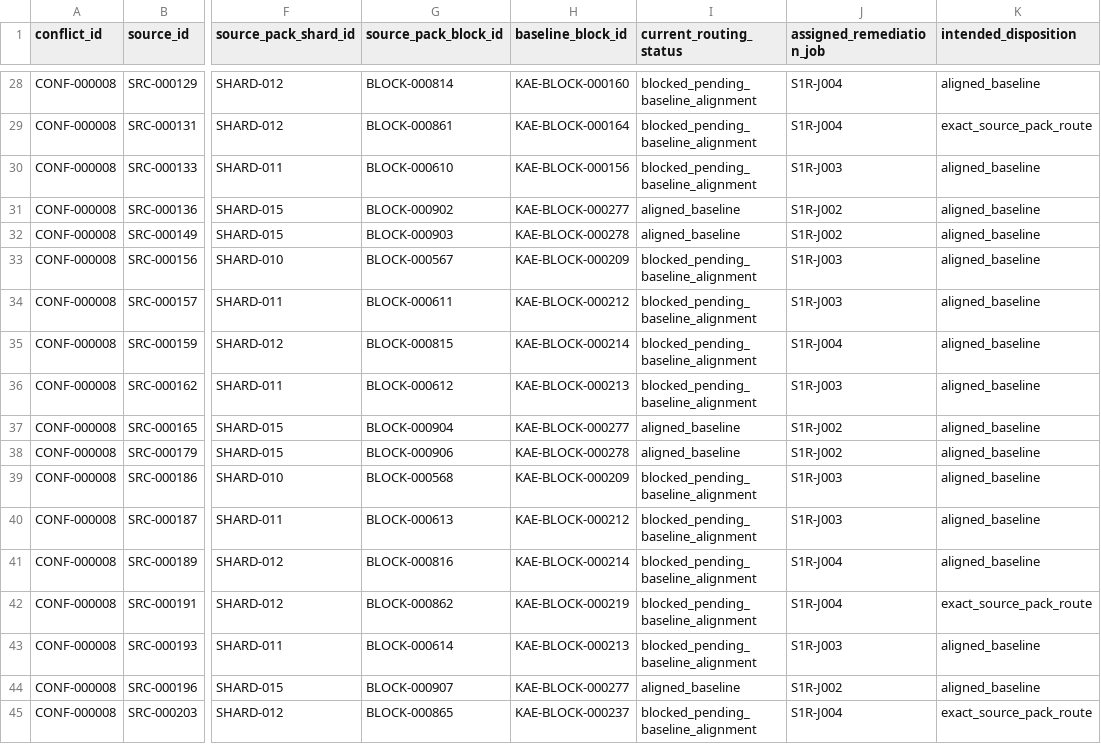
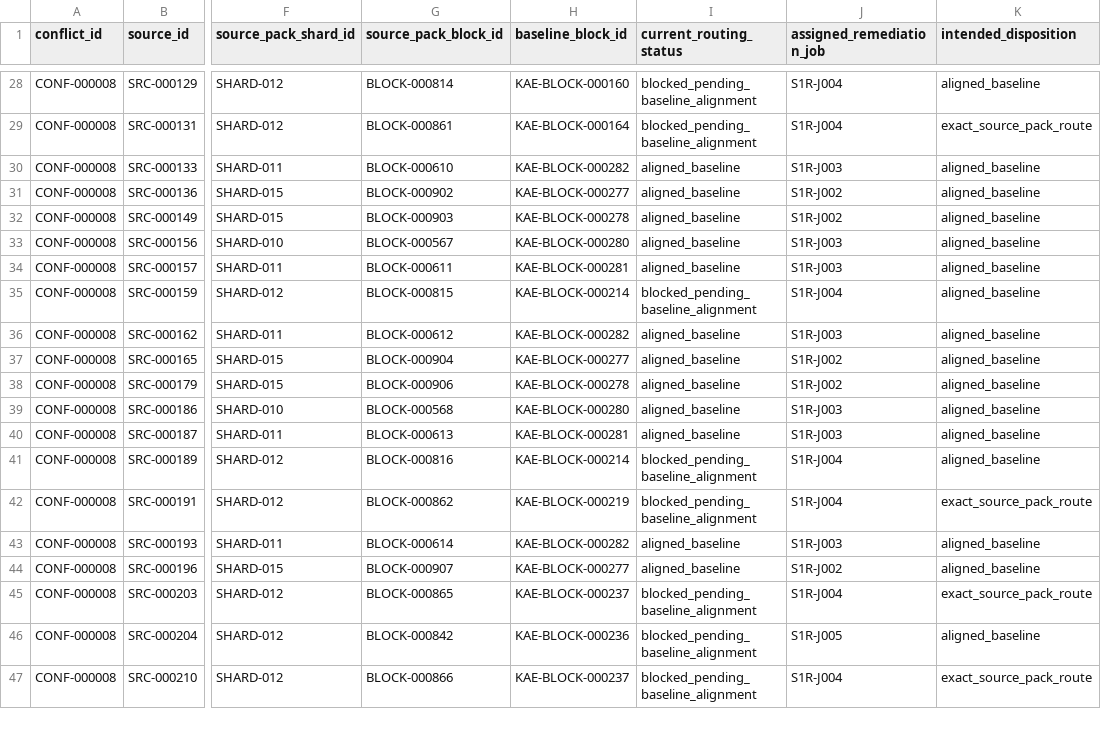
Before and after one commit to et16kr/AltibaseDocuments, a TSV file: GPTs/reports/stage_01_readiness_remediation_scope.tsv, drawn as a sheet; only a part is shown, gaps mark what is left out; the shorter side is filled out with more unchanged rows; the diff covers the shown part only; the diff names each change by its address in the sheet, - before the commit and + after, or states it on an @@ line.

```diff
--- a/GPTs/reports/stage_01_readiness_remediation_scope.tsv
+++ b/GPTs/reports/stage_01_readiness_remediation_scope.tsv
-H30 (baseline_block_id): KAE-BLOCK-000156
+H30 (baseline_block_id): KAE-BLOCK-000282
-I30 (current_routing_status): blocked_pending_baseline_alignment
+I30 (current_routing_status): aligned_baseline
-H33 (baseline_block_id): KAE-BLOCK-000209
+H33 (baseline_block_id): KAE-BLOCK-000280
-I33:I34 (current_routing_status): blocked_pending_baseline_alignment
+I33:I34 (current_routing_status): aligned_baseline
-H34 (baseline_block_id): KAE-BLOCK-000212
+H34 (baseline_block_id): KAE-BLOCK-000281
-H36 (baseline_block_id): KAE-BLOCK-000213
+H36 (baseline_block_id): KAE-BLOCK-000282
-I36 (current_routing_status): blocked_pending_baseline_alignment
+I36 (current_routing_status): aligned_baseline
-H39 (baseline_block_id): KAE-BLOCK-000209
+H39 (baseline_block_id): KAE-BLOCK-000280
-I39:I40 (current_routing_status): blocked_pending_baseline_alignment
+I39:I40 (current_routing_status): aligned_baseline
-H40 (baseline_block_id): KAE-BLOCK-000212
+H40 (baseline_block_id): KAE-BLOCK-000281
-H43 (baseline_block_id): KAE-BLOCK-000213
+H43 (baseline_block_id): KAE-BLOCK-000282
-I43 (current_routing_status): blocked_pending_baseline_alignment
+I43 (current_routing_status): aligned_baseline
```
Also changed, not shown: 22 edited cells elsewhere in this file, GPTs/korean_aligned_english/baseline_manifest.tsv, 4 other files.
